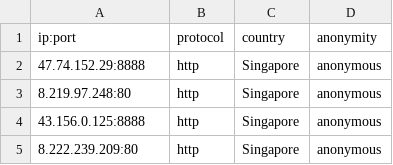
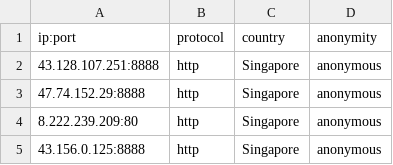
Before and after one commit to NoureddineRmila/daily-free-working-proxies, a CSV file: Singapore.csv, drawn as a sheet.

```diff
--- a/Singapore.csv
+++ b/Singapore.csv
@@ -1,5 +1,5 @@
 ip:port,protocol,country,anonymity
+43.128.107.251:8888,http,Singapore,anonymous
 47.74.152.29:8888,http,Singapore,anonymous
-8.219.97.248:80,http,Singapore,anonymous
+8.222.239.209:80,http,Singapore,anonymous
 43.156.0.125:8888,http,Singapore,anonymous
-8.222.239.209:80,http,Singapore,anonymous
```
Also changed, not shown: United States.csv, all_proxies.csv, 14 other files.
